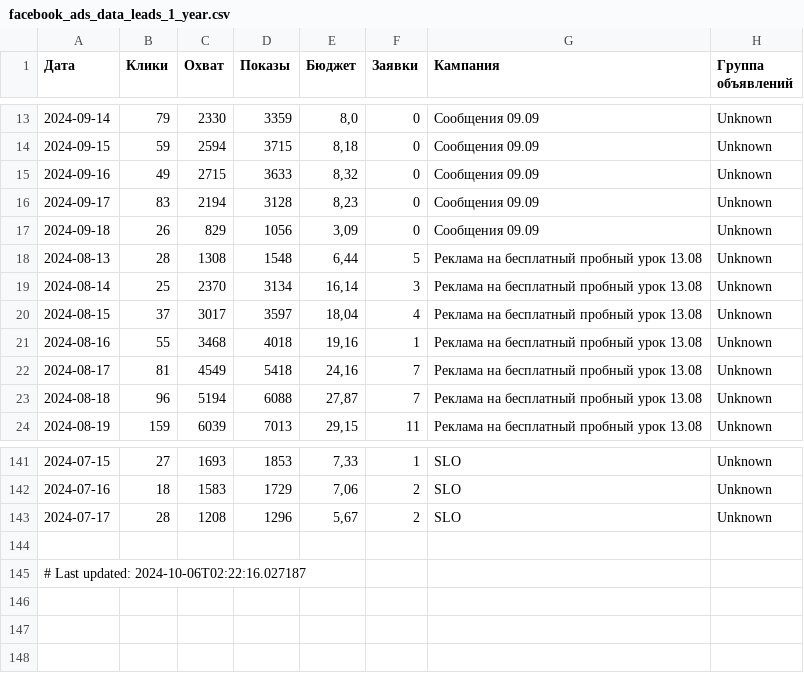
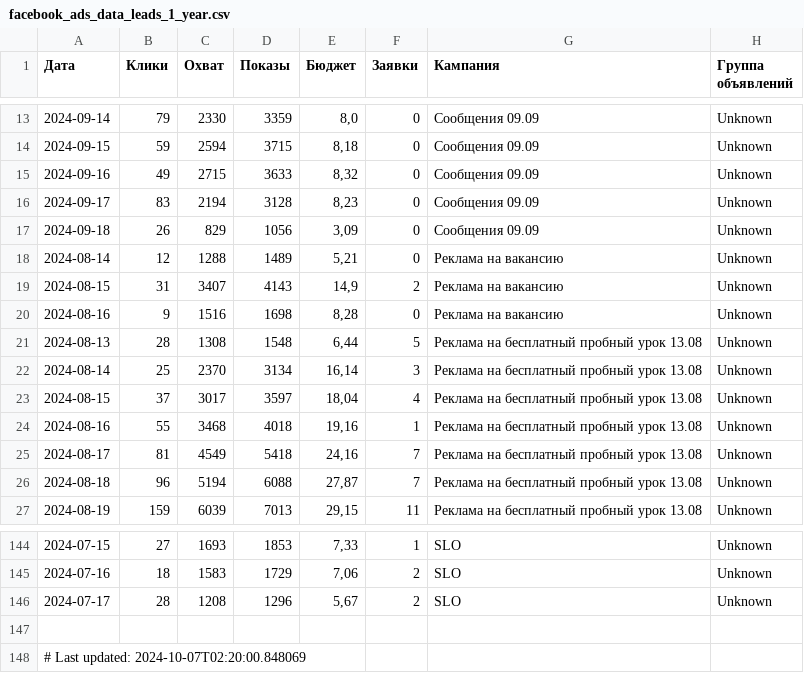
Before and after one commit to user1177-ux/KO_target_meta_data, a CSV file: facebook_ads_data_leads_1_year.csv, drawn as a sheet; only a part is shown, gaps mark what is left out.

```diff
--- a/facebook_ads_data_leads_1_year.csv
+++ b/facebook_ads_data_leads_1_year.csv
@@ -17,2 +17,5 @@
 2024-09-18,26,829,1056,"3,09",0,Сообщения 09.09,Unknown
+2024-08-14,12,1288,1489,"5,21",0,Реклама на вакансию,Unknown
+2024-08-15,31,3407,4143,"14,9",2,Реклама на вакансию,Unknown
+2024-08-16,9,1516,1698,"8,28",0,Реклама на вакансию,Unknown
 2024-08-13,28,1308,1548,"6,44",5,Реклама на бесплатный пробный урок 13.08,Unknown
@@ -144,2 +147,2 @@
 
-# Last updated: 2024-10-06T02:22:16.027187
+# Last updated: 2024-10-07T02:20:00.848069
```
Also changed, not shown: facebook_adsets_data.csv.
